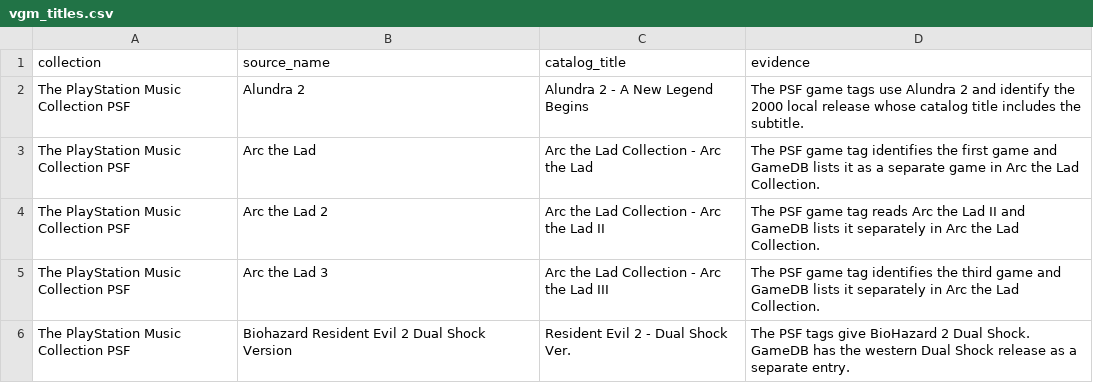
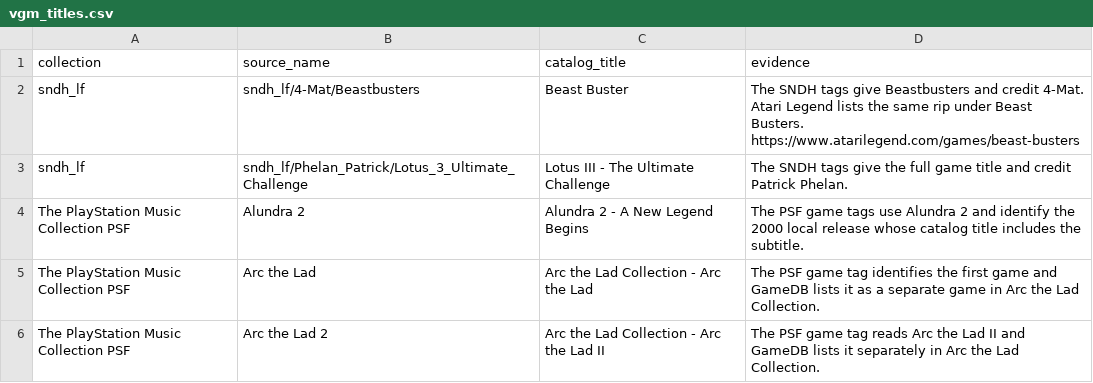
Before and after one commit to larrykoubiak/gamedb, a CSV file: reference/vgm_titles.csv, drawn as a sheet; only a part is shown; the shorter side is filled out with more unchanged rows.

Commit message:
Import Amiga and Atari ST soundtracks and index Game Boy archives

```diff
--- a/reference/vgm_titles.csv
+++ b/reference/vgm_titles.csv
@@ -1,2 +1,4 @@
 collection,source_name,catalog_title,evidence
+sndh_lf,sndh_lf/4-Mat/Beastbusters,Beast Buster,The SNDH tags give Beastbusters and credit 4-Mat. Atari Legend lists the same rip under Beast Busters. https://www.atarilegend.com/games/beast-busters
+sndh_lf,sndh_lf/Phelan_Patrick/Lotus_3_Ultimate_Challenge,Lotus III - The Ultimate Challenge,The SNDH tags give the full game title and credit Patrick Phelan.
 The PlayStation Music Collection PSF,Alundra 2,Alundra 2 - A New Legend Begins,The PSF game tags use Alundra 2 and identify the 2000 local release whose catalog title includes the subtitle.
```
Also changed, not shown: 22 other files.
